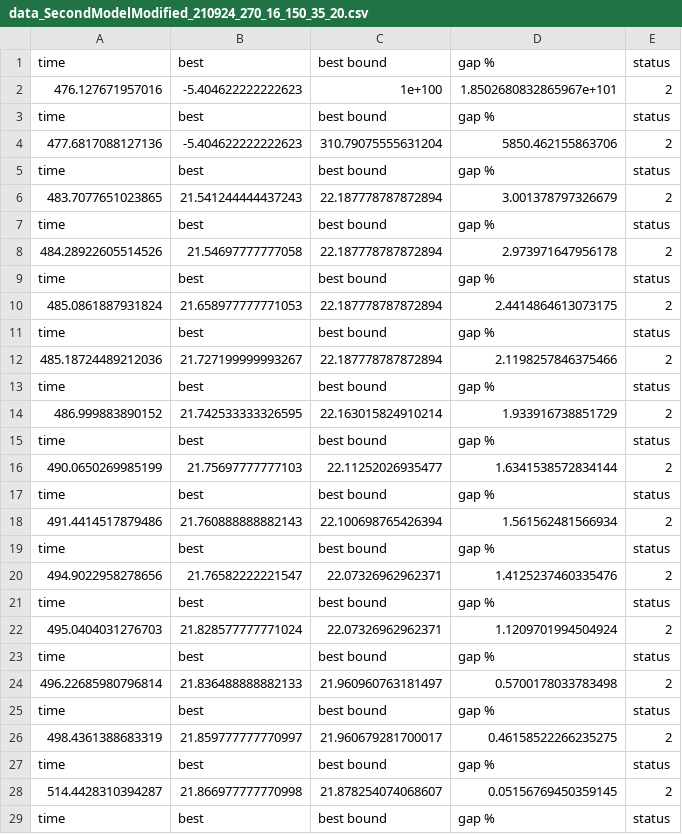
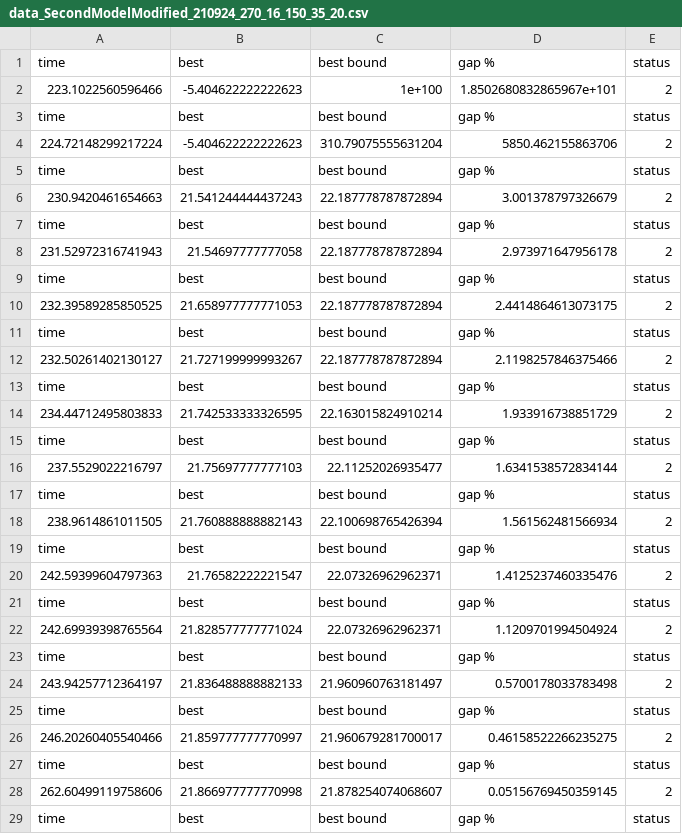
Before and after one commit to BeatrizGarciaR/Model_Integer, a CSV file: Model_Integer/data_SecondModelModified_210924_270_16_150_35_20.csv, drawn as a sheet; only a part is shown; the diff covers the shown part only.

Commit message:
Second Model Modified

```diff
--- a/Model_Integer/data_SecondModelModified_210924_270_16_150_35_20.csv
+++ b/Model_Integer/data_SecondModelModified_210924_270_16_150_35_20.csv
@@ -1,29 +1,29 @@
 time,best,best bound,gap %,status
-476.127671957016,-5.404622222222623,1e+100,1.8502680832865967e+101,2
+223.1022560596466,-5.404622222222623,1e+100,1.8502680832865967e+101,2
 time,best,best bound,gap %,status
-477.6817088127136,-5.404622222222623,310.79075555631204,5850.462155863706,2
+224.72148299217224,-5.404622222222623,310.79075555631204,5850.462155863706,2
 time,best,best bound,gap %,status
-483.7077651023865,21.541244444437243,22.187778787872894,3.001378797326679,2
+230.9420461654663,21.541244444437243,22.187778787872894,3.001378797326679,2
 time,best,best bound,gap %,status
-484.28922605514526,21.54697777777058,22.187778787872894,2.973971647956178,2
+231.52972316741943,21.54697777777058,22.187778787872894,2.973971647956178,2
 time,best,best bound,gap %,status
-485.0861887931824,21.658977777771053,22.187778787872894,2.4414864613073175,2
+232.39589285850525,21.658977777771053,22.187778787872894,2.4414864613073175,2
 time,best,best bound,gap %,status
-485.18724489212036,21.727199999993267,22.187778787872894,2.1198257846375466,2
+232.50261402130127,21.727199999993267,22.187778787872894,2.1198257846375466,2
 time,best,best bound,gap %,status
-486.999883890152,21.742533333326595,22.163015824910214,1.933916738851729,2
+234.44712495803833,21.742533333326595,22.163015824910214,1.933916738851729,2
 time,best,best bound,gap %,status
-490.0650269985199,21.75697777777103,22.11252026935477,1.6341538572834144,2
+237.5529022216797,21.75697777777103,22.11252026935477,1.6341538572834144,2
 time,best,best bound,gap %,status
-491.4414517879486,21.760888888882143,22.100698765426394,1.561562481566934,2
+238.9614861011505,21.760888888882143,22.100698765426394,1.561562481566934,2
 time,best,best bound,gap %,status
-494.9022958278656,21.76582222221547,22.07326962962371,1.4125237460335476,2
+242.59399604797363,21.76582222221547,22.07326962962371,1.4125237460335476,2
 time,best,best bound,gap %,status
-495.0404031276703,21.828577777771024,22.07326962962371,1.1209701994504924,2
+242.69939398765564,21.828577777771024,22.07326962962371,1.1209701994504924,2
 time,best,best bound,gap %,status
-496.22685980796814,21.836488888882133,21.960960763181497,0.5700178033783498,2
+243.94257712364197,21.836488888882133,21.960960763181497,0.5700178033783498,2
 time,best,best bound,gap %,status
-498.4361388683319,21.859777777770997,21.960679281700017,0.46158522266235275,2
+246.20260405540466,21.859777777770997,21.960679281700017,0.46158522266235275,2
 time,best,best bound,gap %,status
-514.4428310394287,21.866977777770998,21.878254074068607,0.05156769450359145,2
+262.60499119758606,21.866977777770998,21.878254074068607,0.05156769450359145,2
 time,best,best bound,gap %,status
```
Also changed, not shown: 2 edited cells elsewhere in this file, Model_Integer/data_SecondModelModified_210924_270_100_200_35_20.csv, Model_Integer/data_SecondModelModified_210924_270_100_50_35_20.csv, 2 other files.
